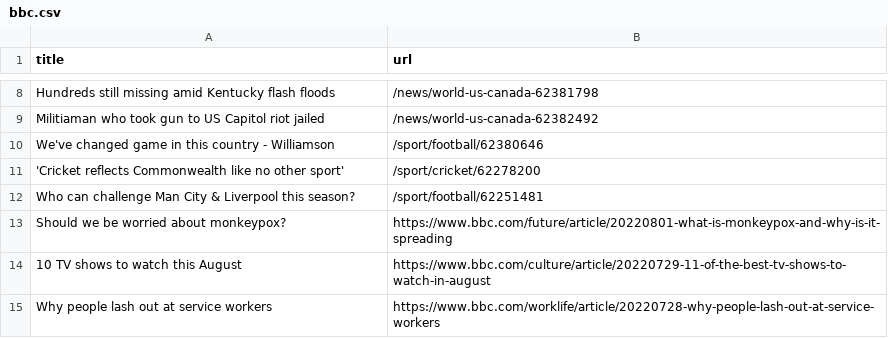
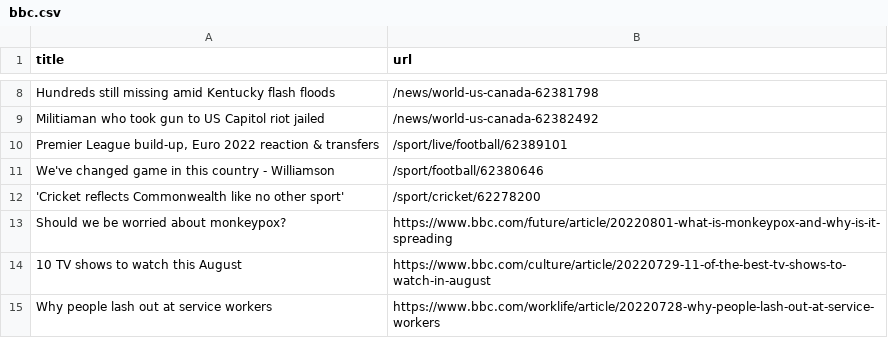
Before and after one commit to ErichBuergler/automatic-scraper-bbc, a CSV file: bbc.csv, drawn as a sheet; only a part is shown, gaps mark what is left out; removed rows and columns are numbered as before the commit, all else as after; the diff names each change by its address in the sheet, - before the commit and + after, or states it on an @@ line.

```diff
--- a/bbc.csv
+++ b/bbc.csv
+row 10: Premier League build-up, Euro 2022 reaction & transfers | /sport/live/football/62389101
-row 12: Who can challenge Man City & Liverpool this season? | /sport/football/62251481
```
